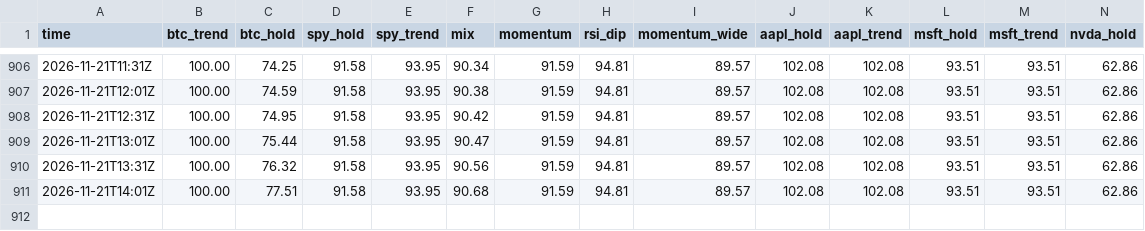
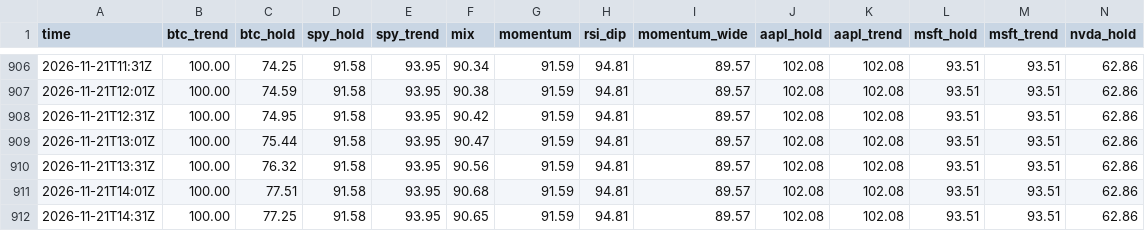
Before and after one commit to rambitllc-dot/trading-bot, a CSV file: timeline.csv, drawn as a sheet; only a part is shown, gaps mark what is left out; rows hold the shown columns only; the diff names each change by its address in the sheet, - before the commit and + after, or states it on an @@ line.

```diff
--- a/timeline.csv
+++ b/timeline.csv
+row 912: 2026-11-21T14:31Z | 100.00 | 77.25 | 91.58 | 93.95 | 90.65 | 91.59 | 94.81 | 89.57 | 102.08 | 102.08 | 93.51 | 93.51 | 62.86
```
Also changed, not shown: 4 other files.
